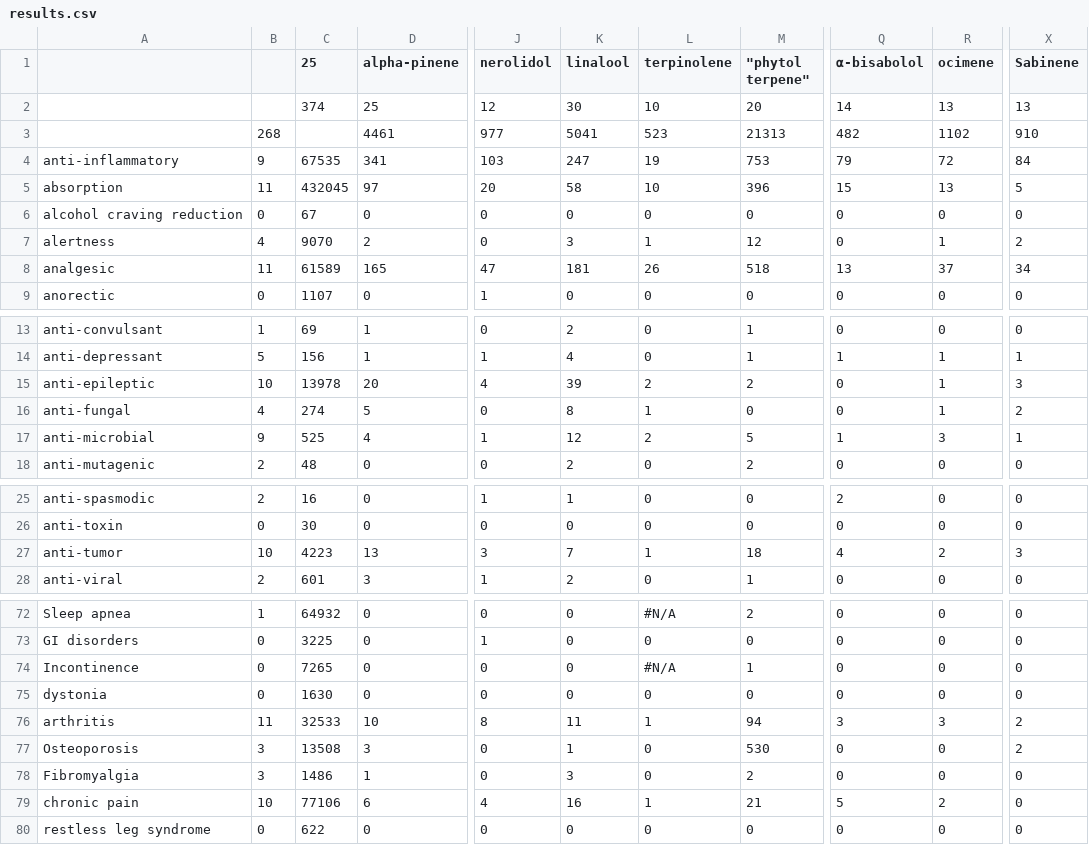
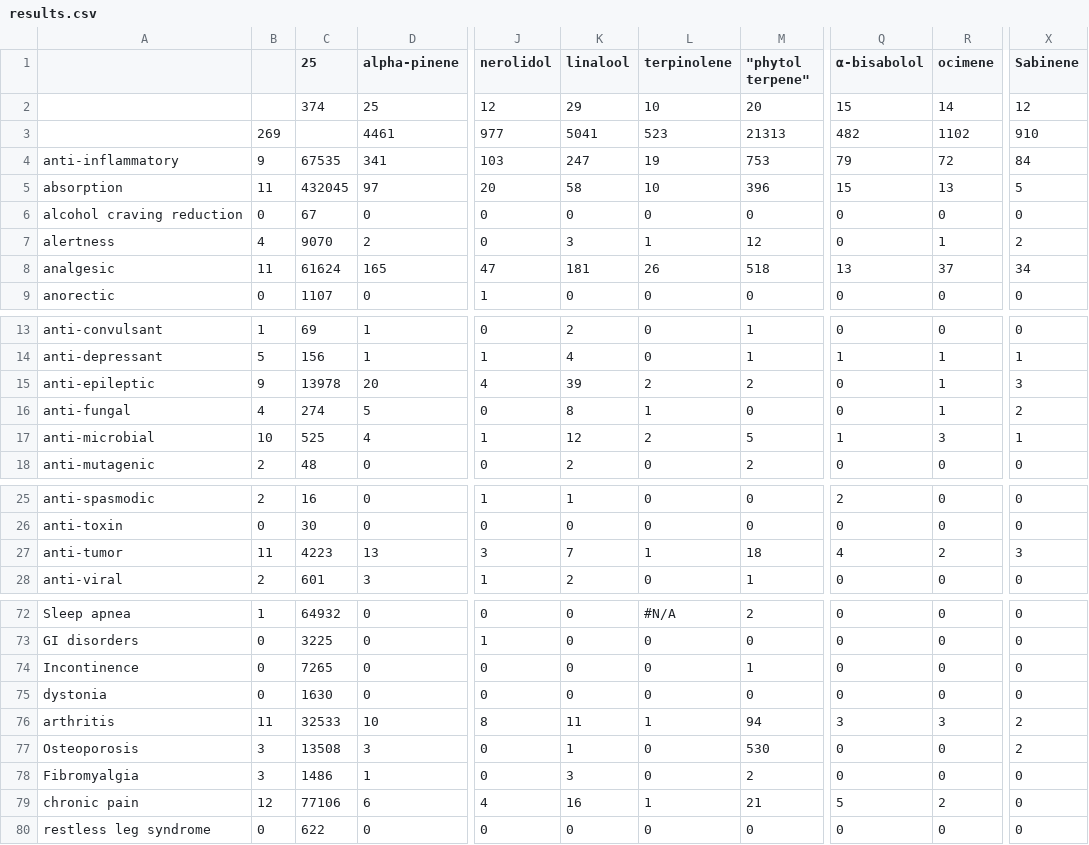
Before and after one commit to Terpedia/terpmed, a CSV file: data/results.csv, drawn as a sheet; only a part is shown, gaps mark what is left out; the diff covers the shown part only; the diff names each change by its address in the sheet, - before the commit and + after, or states it on an @@ line.

```diff
--- a/data/results.csv
+++ b/data/results.csv
-K2 (linalool): 30
+K2 (linalool): 29
-Q2 (α-bisabolol): 14
+Q2 (α-bisabolol): 15
-R2 (ocimene): 13
+R2 (ocimene): 14
-X2 (Sabinene): 13
+X2 (Sabinene): 12
-B3: 268
+B3: 269
-C8 (25): 61589
+C8 (25): 61624
-B15: 10
+B15: 9
-B17: 9
+B17: 10
-B27: 10
+B27: 11
-L74 (terpinolene): #N/A
+L74 (terpinolene): 0
-B79: 10
+B79: 12
```
Also changed, not shown: 2 edited cells elsewhere in this file, public/results.csv, 2 other files.
